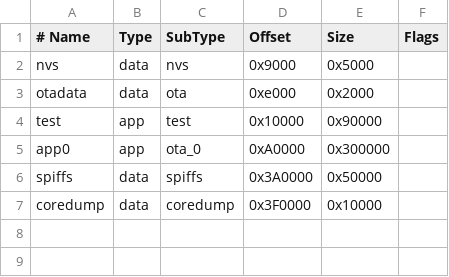
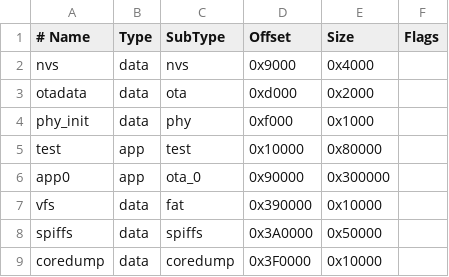
Before and after one commit to bmorcelli/M5Stick-Launcher, a CSV file: support_files/custom_4Mb.csv, drawn as a sheet; addresses are those after the commit; the diff names each change by its address in the sheet, - before the commit and + after, or states it on an @@ line.

Commit message:
Update custom_4Mb.csv

```diff
--- a/support_files/custom_4Mb.csv
+++ b/support_files/custom_4Mb.csv
-E2 (Size): 0x5000
+E2 (Size): 0x4000
-D3 (Offset): 0xe000
+D3 (Offset): 0xd000
+row 4: phy_init | data | phy | 0xf000 | 0x1000
-E5 (Size): 0x90000
+E5 (Size): 0x80000
-D6 (Offset): 0xA0000
+D6 (Offset): 0x90000
+row 7: vfs | data | fat | 0x390000 | 0x10000
```
